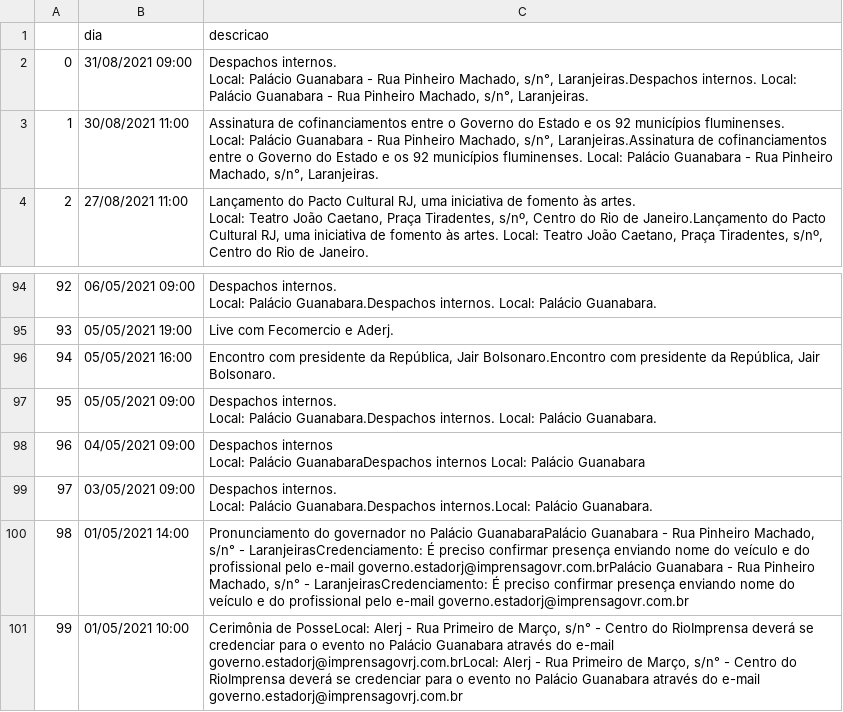
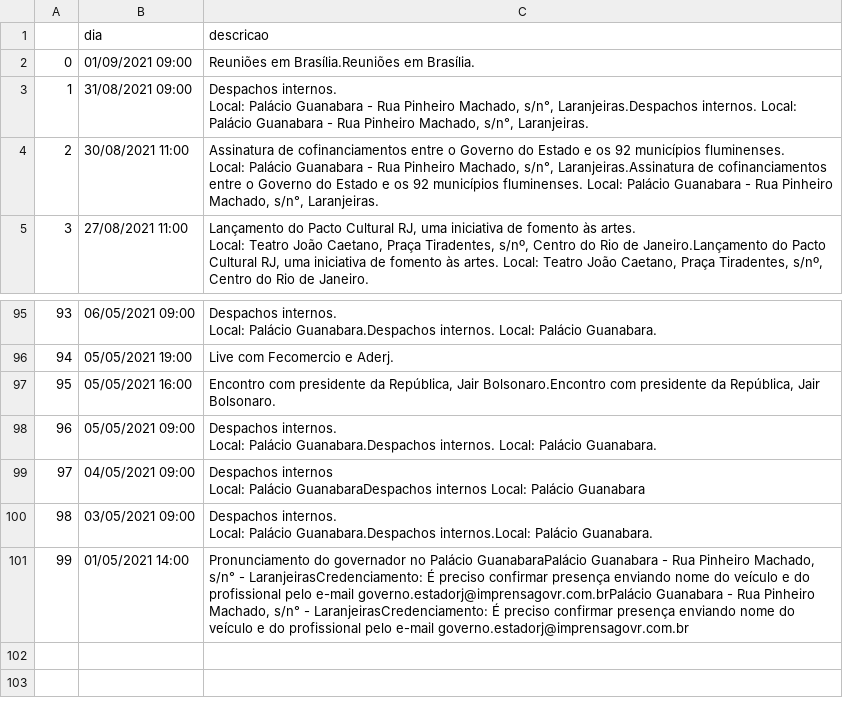
Before and after one commit to belisards/agenda_oficial_rj, a CSV file: agenda.csv, drawn as a sheet; only a part is shown, gaps mark what is left out; removed rows and columns are numbered as before the commit, all else as after; the diff names each change by its address in the sheet, - before the commit and + after, or states it on an @@ line.

```diff
--- a/agenda.csv
+++ b/agenda.csv
+row 2: 0 | 01/09/2021 09:00 | Reuniões em Brasília.Reuniões em Brasília.
@@ column A renumbered between rows 3 and 101 @@
-row 101: 99 | 01/05/2021 10:00 | Cerimônia de PosseLocal: Alerj - Rua Primeiro de Março, s/n° - Centro do RioImprensa deverá se credenciar para o evento no Palácio Guanabara através do e-mail governo.estadorj@imprensagovrj.com.brLocal: Alerj - Rua Primeiro de Março, s/n° - Centro do RioImprensa deverá se credenciar para o evento no Palácio Guanabara através do e-mail governo.estadorj@imprensagovrj.com.br
```
